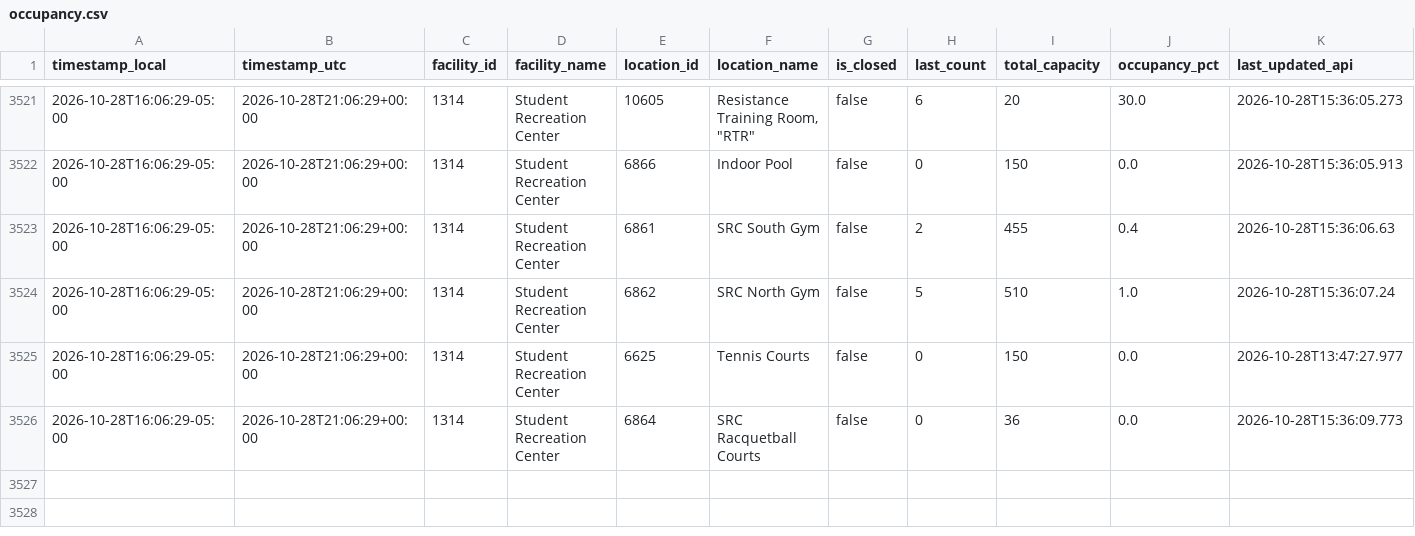
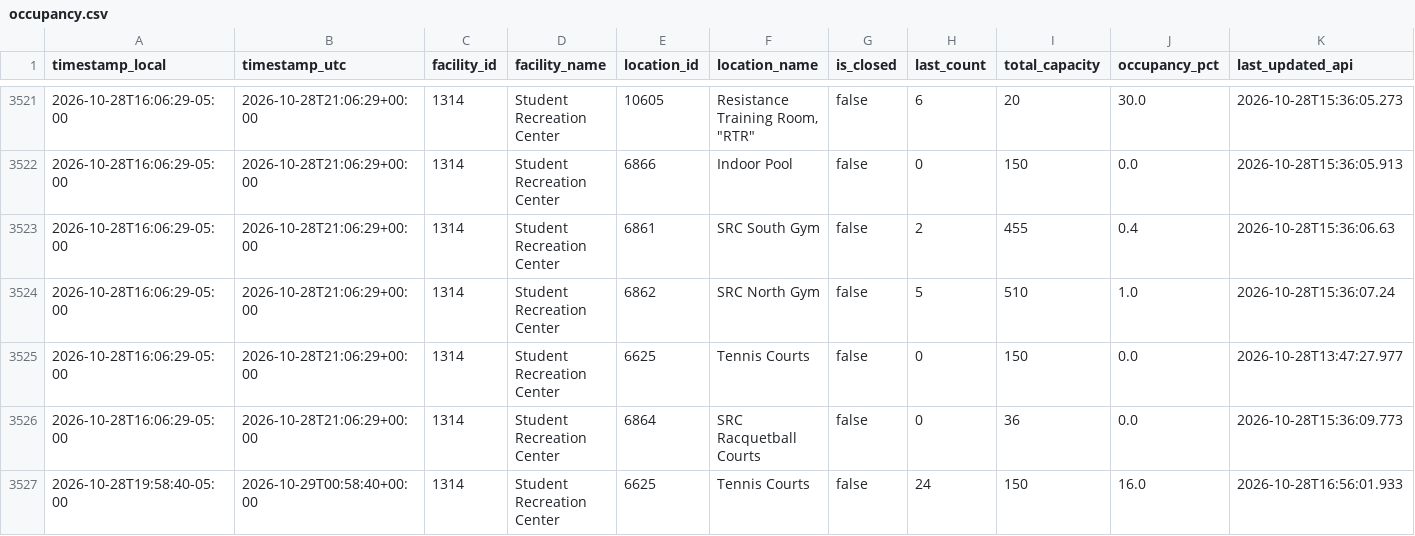
Before and after one commit to sandip1234-coder/occupancy_data_rec_center, a CSV file: data/occupancy.csv, drawn as a sheet; only a part is shown, gaps mark what is left out; rows hold the shown columns only; the diff names each change by its address in the sheet, - before the commit and + after, or states it on an @@ line.

```diff
--- a/data/occupancy.csv
+++ b/data/occupancy.csv
+row 3527: 2026-10-28T19:58:40-05:00 | 2026-10-29T00:58:40+00:00 | 1314 | Student Recreation Center | 6625 | Tennis Courts | false | 24 | 150 | 16.0 | 2026-10-28T16:56:01.933
```
